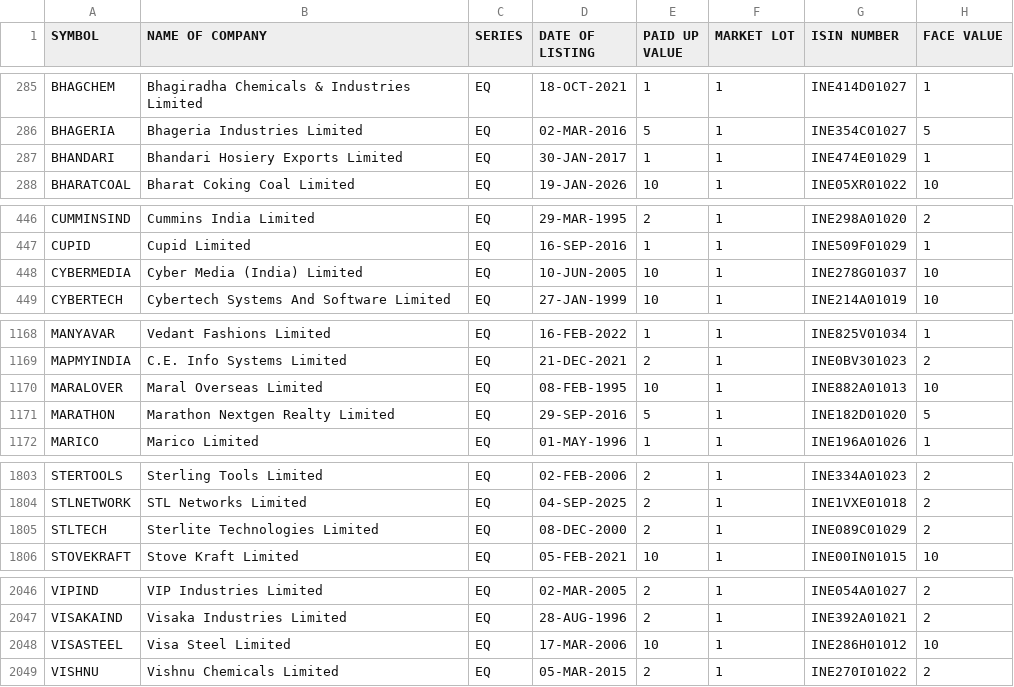
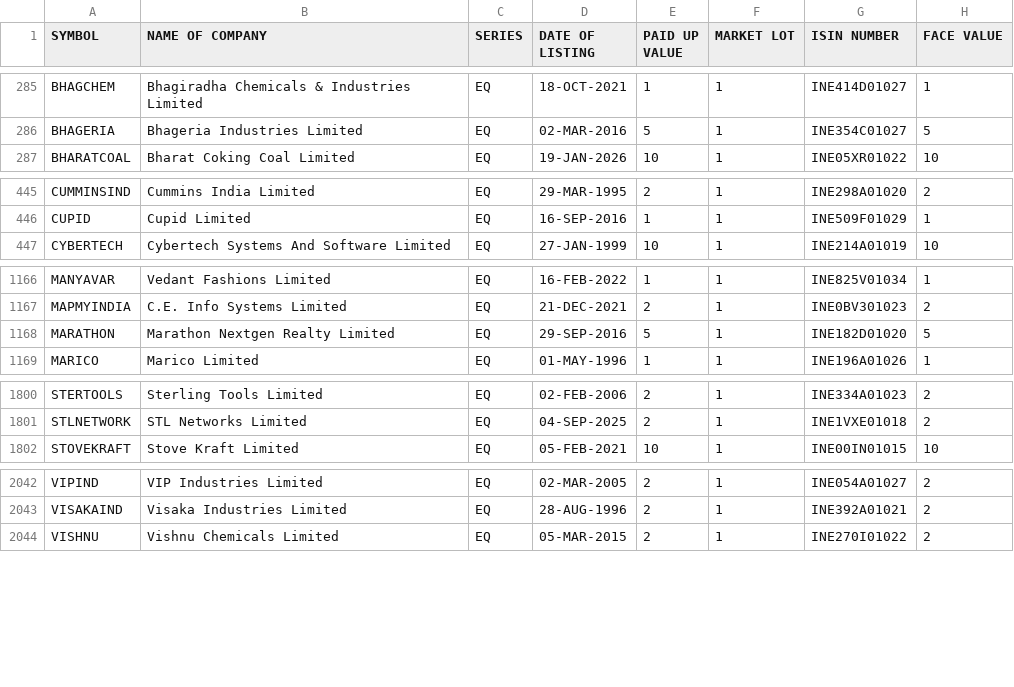
Before and after one commit to prayan2702/Streamlit_Momn_v13_Cached_DB, a CSV file: EQUITY_L.csv, drawn as a sheet; only a part is shown, gaps mark what is left out; the diff covers the shown part only; the diff names each change by its address in the sheet, - before the commit and + after, or states it on an @@ line.

```diff
--- a/EQUITY_L.csv
+++ b/EQUITY_L.csv
-row 287: BHANDARI | Bhandari Hosiery Exports Limited | EQ | 30-JAN-2017 | 1 | 1 | INE474E01029 | 1
-row 448: CYBERMEDIA | Cyber Media (India) Limited | EQ | 10-JUN-2005 | 10 | 1 | INE278G01037 | 10
-row 1170: MARALOVER | Maral Overseas Limited | EQ | 08-FEB-1995 | 10 | 1 | INE882A01013 | 10
-row 1805: STLTECH | Sterlite Technologies Limited | EQ | 08-DEC-2000 | 2 | 1 | INE089C01029 | 2
-row 2048: VISASTEEL | Visa Steel Limited | EQ | 17-MAR-2006 | 10 | 1 | INE286H01012 | 10
```
Also changed, not shown: 1 removed row elsewhere in this file, ind_niftytotalmarket_list.csv.
